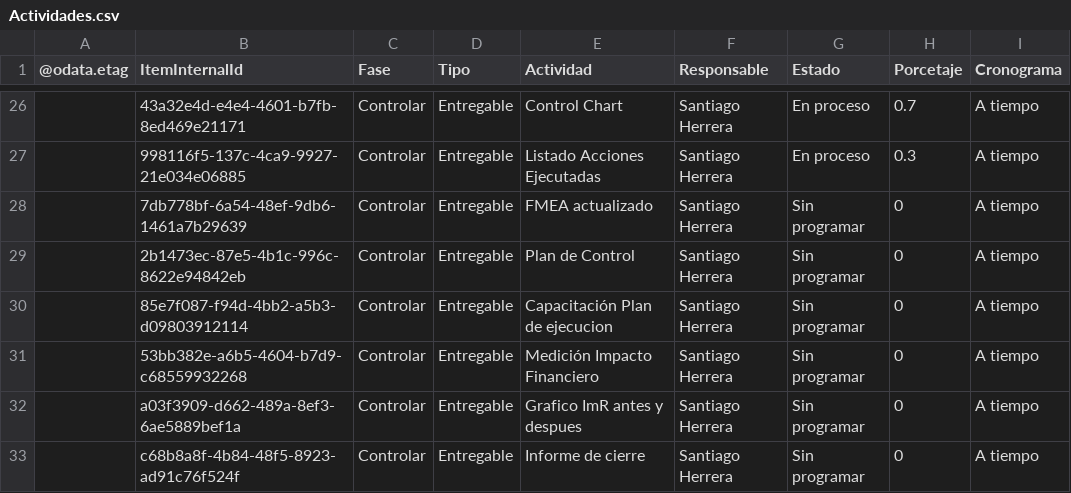
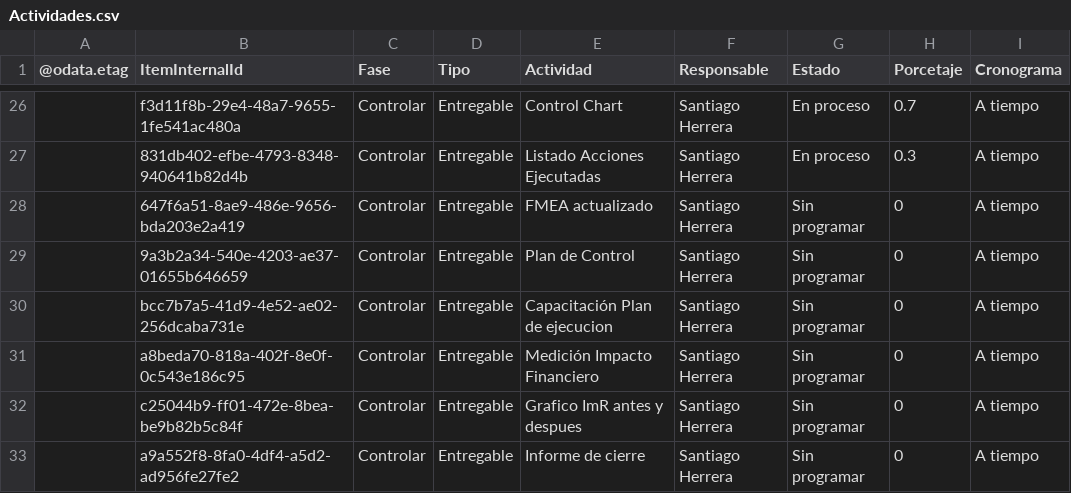
Before and after one commit to Santiagoherrella/ReduccioncostosPM, a CSV file: Actividades.csv, drawn as a sheet; only a part is shown, gaps mark what is left out; the diff covers the shown part only; the diff names each change by its address in the sheet, - before the commit and + after, or states it on an @@ line.

```diff
--- a/Actividades.csv
+++ b/Actividades.csv
-B26 (ItemInternalId): 43a32e4d-e4e4-4601-b7fb-8ed469e21171
+B26 (ItemInternalId): f3d11f8b-29e4-48a7-9655-1fe541ac480a
-B27 (ItemInternalId): 998116f5-137c-4ca9-9927-21e034e06885
+B27 (ItemInternalId): 831db402-efbe-4793-8348-940641b82d4b
-B28 (ItemInternalId): 7db778bf-6a54-48ef-9db6-1461a7b29639
+B28 (ItemInternalId): 647f6a51-8ae9-486e-9656-bda203e2a419
-B29 (ItemInternalId): 2b1473ec-87e5-4b1c-996c-8622e94842eb
+B29 (ItemInternalId): 9a3b2a34-540e-4203-ae37-01655b646659
-B30 (ItemInternalId): 85e7f087-f94d-4bb2-a5b3-d09803912114
+B30 (ItemInternalId): bcc7b7a5-41d9-4e52-ae02-256dcaba731e
-B31 (ItemInternalId): 53bb382e-a6b5-4604-b7d9-c68559932268
+B31 (ItemInternalId): a8beda70-818a-402f-8e0f-0c543e186c95
-B32 (ItemInternalId): a03f3909-d662-489a-8ef3-6ae5889bef1a
+B32 (ItemInternalId): c25044b9-ff01-472e-8bea-be9b82b5c84f
-B33 (ItemInternalId): c68b8a8f-4b84-48f5-8923-ad91c76f524f
+B33 (ItemInternalId): a9a552f8-8fa0-4df4-a5d2-ad956fe27fe2
```
Also changed, not shown: 32 edited cells elsewhere in this file.
